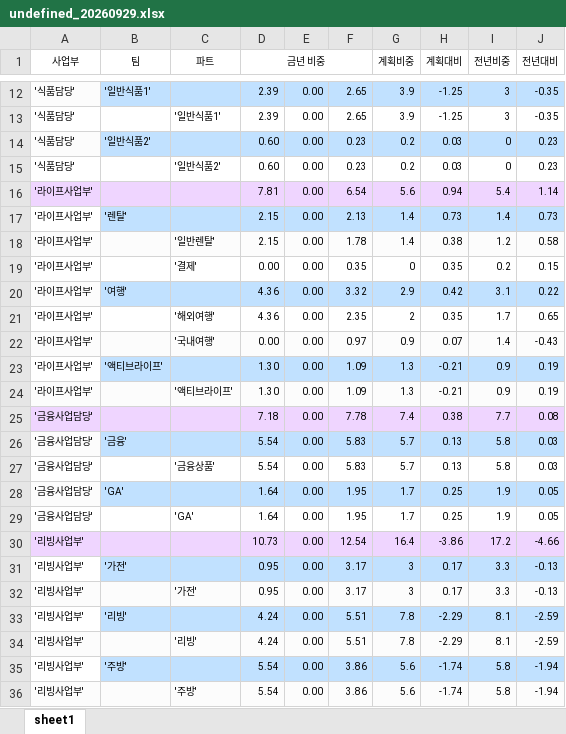
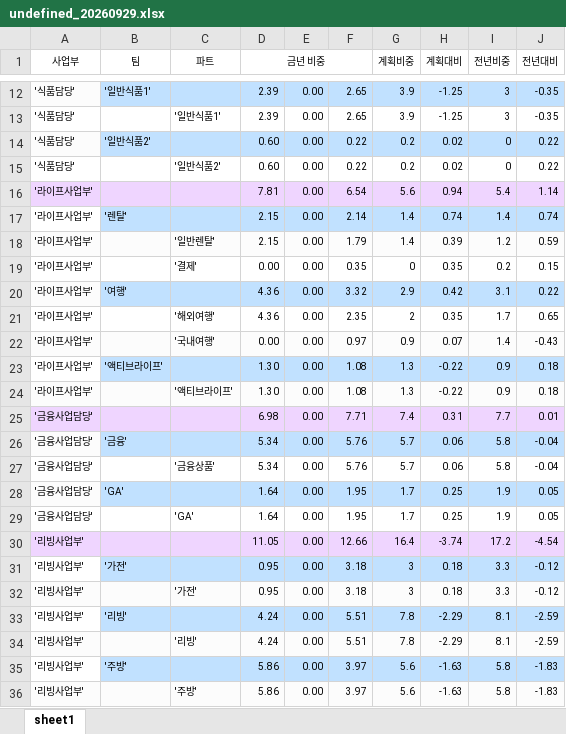
Before and after one commit to hhsliving/schedule, an Excel workbook: weeks/undefined_20260929.xlsx, sheet sheet1, drawn as a sheet; only a part is shown, gaps mark what is left out; values as stored, in another font and other column widths than the file's, no borders; charts and pictures not drawn; the diff covers the shown part only; the diff names each change by its address in the sheet, - before the commit and + after, or states it on an @@ line.

```diff
--- a/weeks/undefined_20260929.xlsx (sheet sheet1)
+++ b/weeks/undefined_20260929.xlsx (sheet sheet1)
-F14:F15: 0.23
+F14:F15: 0.22
-H14:H15 (계획대비): 0.03
+H14:H15 (계획대비): 0.02
-J14:J15 (전년대비): 0.23
+J14:J15 (전년대비): 0.22
-F17: 2.13
+F17: 2.14
-H17 (계획대비): 0.73
+H17 (계획대비): 0.74
-J17 (전년대비): 0.73
+J17 (전년대비): 0.74
-F18: 1.78
+F18: 1.79
-H18 (계획대비): 0.38
+H18 (계획대비): 0.39
-J18 (전년대비): 0.58
+J18 (전년대비): 0.59
-F23:F24: 1.09
+F23:F24: 1.08
-H23:H24 (계획대비): -0.21
+H23:H24 (계획대비): -0.22
-J23:J24 (전년대비): 0.19
+J23:J24 (전년대비): 0.18
-D25 (금년 비중): 7.18
+D25 (금년 비중): 6.98
-F25: 7.78
+F25: 7.71
-H25 (계획대비): 0.38
+H25 (계획대비): 0.31
-J25 (전년대비): 0.08
+J25 (전년대비): 0.01
-D26:D27 (금년 비중): 5.54
+D26:D27 (금년 비중): 5.34
-F26:F27: 5.83
+F26:F27: 5.76
-H26:H27 (계획대비): 0.13
+H26:H27 (계획대비): 0.06
-J26:J27 (전년대비): 0.03
+J26:J27 (전년대비): -0.04
-D30 (금년 비중): 10.73
+D30 (금년 비중): 11.05
-F30: 12.54
+F30: 12.66
-H30 (계획대비): -3.86
+H30 (계획대비): -3.74
-J30 (전년대비): -4.66
+J30 (전년대비): -4.54
-F31:F32: 3.17
+F31:F32: 3.18
-H31:H32 (계획대비): 0.17
+H31:H32 (계획대비): 0.18
-J31:J32 (전년대비): -0.13
+J31:J32 (전년대비): -0.12
-D35:D36 (금년 비중): 5.54
+D35:D36 (금년 비중): 5.86
-F35:F36: 3.86
+F35:F36: 3.97
-H35:H36 (계획대비): -1.74
+H35:H36 (계획대비): -1.63
-J35:J36 (전년대비): -1.94
+J35:J36 (전년대비): -1.83
```
Also changed, not shown: 56 edited cells elsewhere in this sheet, weeks/◆ 2026년 10월 3주 편성표 (1012 ~ 1018) (1).xlsx.
